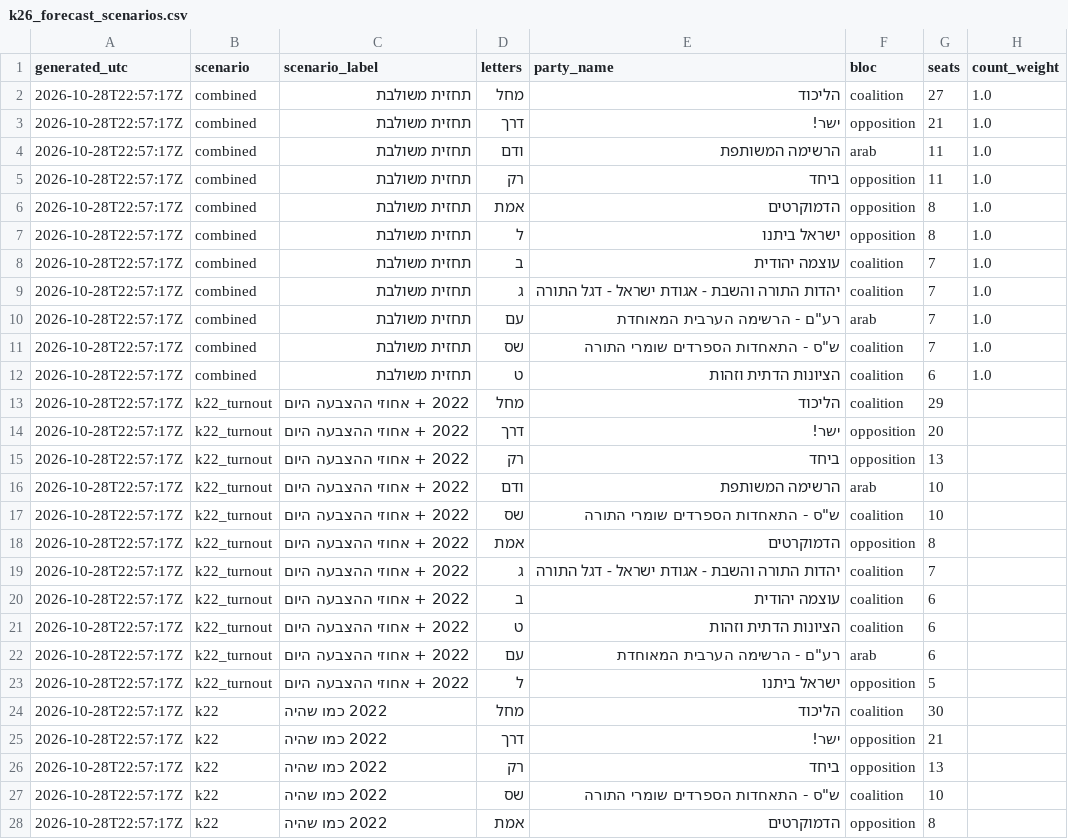
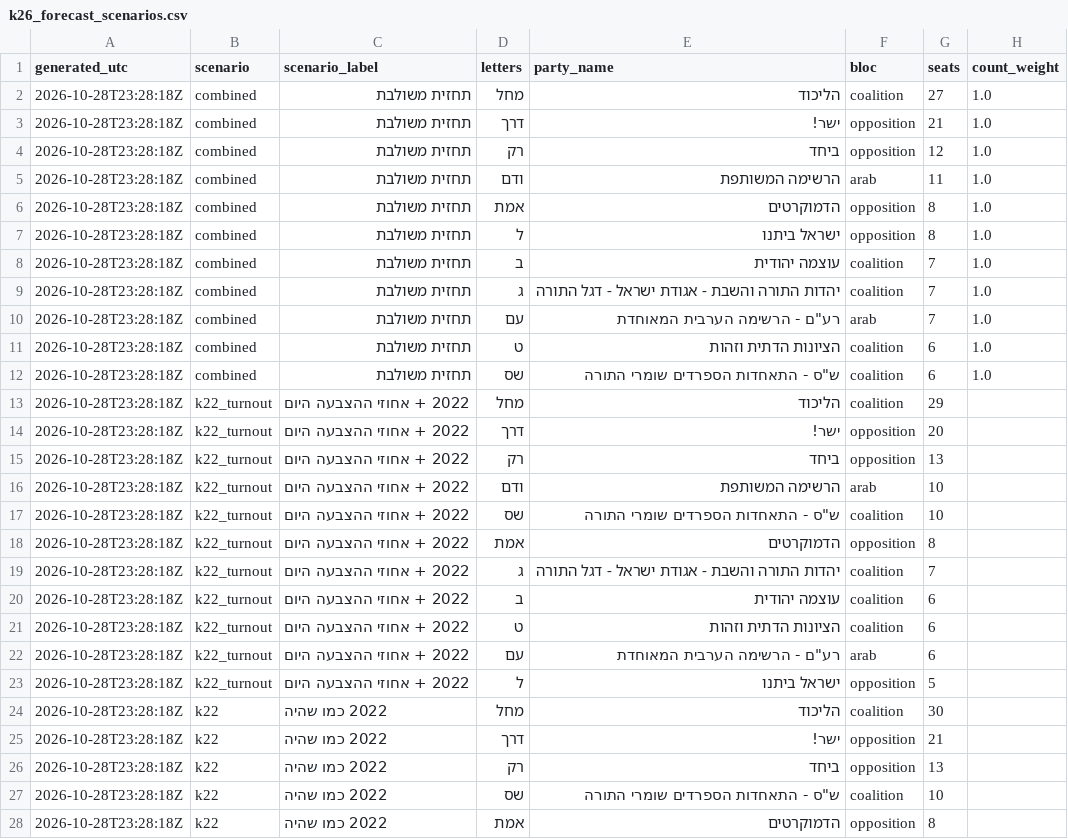
Before and after one commit to OmerCohenBI/k26-turnout-live, a CSV file: k26_forecast_scenarios.csv, drawn as a sheet; only a part is shown; the diff covers the shown part only.

```diff
--- a/k26_forecast_scenarios.csv
+++ b/k26_forecast_scenarios.csv
@@ -1,28 +1,28 @@
 generated_utc,scenario,scenario_label,letters,party_name,bloc,seats,count_weight
-2026-10-28T22:57:17Z,combined,תחזית משולבת,מחל,הליכוד,coalition,27,1.0
-2026-10-28T22:57:17Z,combined,תחזית משולבת,דרך,ישר!,opposition,21,1.0
-2026-10-28T22:57:17Z,combined,תחזית משולבת,ודם,הרשימה המשותפת,arab,11,1.0
-2026-10-28T22:57:17Z,combined,תחזית משולבת,רק,ביחד,opposition,11,1.0
-2026-10-28T22:57:17Z,combined,תחזית משולבת,אמת,הדמוקרטים,opposition,8,1.0
-2026-10-28T22:57:17Z,combined,תחזית משולבת,ל,ישראל ביתנו,opposition,8,1.0
-2026-10-28T22:57:17Z,combined,תחזית משולבת,ב,עוצמה יהודית,coalition,7,1.0
-2026-10-28T22:57:17Z,combined,תחזית משולבת,ג,יהדות התורה והשבת - אגודת ישראל - דגל התורה,coalition,7,1.0
-2026-10-28T22:57:17Z,combined,תחזית משולבת,עם,"רע""ם - הרשימה הערבית המאוחדת",arab,7,1.0
-2026-10-28T22:57:17Z,combined,תחזית משולבת,שס,"ש""ס - התאחדות הספרדים שומרי התורה",coalition,7,1.0
-2026-10-28T22:57:17Z,combined,תחזית משולבת,ט,הציונות הדתית וזהות,coalition,6,1.0
-2026-10-28T22:57:17Z,k22_turnout,2022 + אחוזי ההצבעה היום,מחל,הליכוד,coalition,29,
-2026-10-28T22:57:17Z,k22_turnout,2022 + אחוזי ההצבעה היום,דרך,ישר!,opposition,20,
-2026-10-28T22:57:17Z,k22_turnout,2022 + אחוזי ההצבעה היום,רק,ביחד,opposition,13,
-2026-10-28T22:57:17Z,k22_turnout,2022 + אחוזי ההצבעה היום,ודם,הרשימה המשותפת,arab,10,
-2026-10-28T22:57:17Z,k22_turnout,2022 + אחוזי ההצבעה היום,שס,"ש""ס - התאחדות הספרדים שומרי התורה",coalition,10,
-2026-10-28T22:57:17Z,k22_turnout,2022 + אחוזי ההצבעה היום,אמת,הדמוקרטים,opposition,8,
-2026-10-28T22:57:17Z,k22_turnout,2022 + אחוזי ההצבעה היום,ג,יהדות התורה והשבת - אגודת ישראל - דגל התורה,coalition,7,
-2026-10-28T22:57:17Z,k22_turnout,2022 + אחוזי ההצבעה היום,ב,עוצמה יהודית,coalition,6,
-2026-10-28T22:57:17Z,k22_turnout,2022 + אחוזי ההצבעה היום,ט,הציונות הדתית וזהות,coalition,6,
-2026-10-28T22:57:17Z,k22_turnout,2022 + אחוזי ההצבעה היום,עם,"רע""ם - הרשימה הערבית המאוחדת",arab,6,
-2026-10-28T22:57:17Z,k22_turnout,2022 + אחוזי ההצבעה היום,ל,ישראל ביתנו,opposition,5,
-2026-10-28T22:57:17Z,k22,2022 כמו שהיה,מחל,הליכוד,coalition,30,
-2026-10-28T22:57:17Z,k22,2022 כמו שהיה,דרך,ישר!,opposition,21,
-2026-10-28T22:57:17Z,k22,2022 כמו שהיה,רק,ביחד,opposition,13,
-2026-10-28T22:57:17Z,k22,2022 כמו שהיה,שס,"ש""ס - התאחדות הספרדים שומרי התורה",coalition,10,
-2026-10-28T22:57:17Z,k22,2022 כמו שהיה,אמת,הדמוקרטים,opposition,8,
+2026-10-28T23:28:18Z,combined,תחזית משולבת,מחל,הליכוד,coalition,27,1.0
+2026-10-28T23:28:18Z,combined,תחזית משולבת,דרך,ישר!,opposition,21,1.0
+2026-10-28T23:28:18Z,combined,תחזית משולבת,רק,ביחד,opposition,12,1.0
+2026-10-28T23:28:18Z,combined,תחזית משולבת,ודם,הרשימה המשותפת,arab,11,1.0
+2026-10-28T23:28:18Z,combined,תחזית משולבת,אמת,הדמוקרטים,opposition,8,1.0
+2026-10-28T23:28:18Z,combined,תחזית משולבת,ל,ישראל ביתנו,opposition,8,1.0
+2026-10-28T23:28:18Z,combined,תחזית משולבת,ב,עוצמה יהודית,coalition,7,1.0
+2026-10-28T23:28:18Z,combined,תחזית משולבת,ג,יהדות התורה והשבת - אגודת ישראל - דגל התורה,coalition,7,1.0
+2026-10-28T23:28:18Z,combined,תחזית משולבת,עם,"רע""ם - הרשימה הערבית המאוחדת",arab,7,1.0
+2026-10-28T23:28:18Z,combined,תחזית משולבת,ט,הציונות הדתית וזהות,coalition,6,1.0
+2026-10-28T23:28:18Z,combined,תחזית משולבת,שס,"ש""ס - התאחדות הספרדים שומרי התורה",coalition,6,1.0
+2026-10-28T23:28:18Z,k22_turnout,2022 + אחוזי ההצבעה היום,מחל,הליכוד,coalition,29,
+2026-10-28T23:28:18Z,k22_turnout,2022 + אחוזי ההצבעה היום,דרך,ישר!,opposition,20,
+2026-10-28T23:28:18Z,k22_turnout,2022 + אחוזי ההצבעה היום,רק,ביחד,opposition,13,
+2026-10-28T23:28:18Z,k22_turnout,2022 + אחוזי ההצבעה היום,ודם,הרשימה המשותפת,arab,10,
+2026-10-28T23:28:18Z,k22_turnout,2022 + אחוזי ההצבעה היום,שס,"ש""ס - התאחדות הספרדים שומרי התורה",coalition,10,
+2026-10-28T23:28:18Z,k22_turnout,2022 + אחוזי ההצבעה היום,אמת,הדמוקרטים,opposition,8,
+2026-10-28T23:28:18Z,k22_turnout,2022 + אחוזי ההצבעה היום,ג,יהדות התורה והשבת - אגודת ישראל - דגל התורה,coalition,7,
+2026-10-28T23:28:18Z,k22_turnout,2022 + אחוזי ההצבעה היום,ב,עוצמה יהודית,coalition,6,
+2026-10-28T23:28:18Z,k22_turnout,2022 + אחוזי ההצבעה היום,ט,הציונות הדתית וזהות,coalition,6,
+2026-10-28T23:28:18Z,k22_turnout,2022 + אחוזי ההצבעה היום,עם,"רע""ם - הרשימה הערבית המאוחדת",arab,6,
+2026-10-28T23:28:18Z,k22_turnout,2022 + אחוזי ההצבעה היום,ל,ישראל ביתנו,opposition,5,
+2026-10-28T23:28:18Z,k22,2022 כמו שהיה,מחל,הליכוד,coalition,30,
+2026-10-28T23:28:18Z,k22,2022 כמו שהיה,דרך,ישר!,opposition,21,
+2026-10-28T23:28:18Z,k22,2022 כמו שהיה,רק,ביחד,opposition,13,
+2026-10-28T23:28:18Z,k22,2022 כמו שהיה,שס,"ש""ס - התאחדות הספרדים שומרי התורה",coalition,10,
+2026-10-28T23:28:18Z,k22,2022 כמו שהיה,אמת,הדמוקרטים,opposition,8,
```
Also changed, not shown: 126 edited cells elsewhere in this file, k26_expc.csv, 2 other files.
